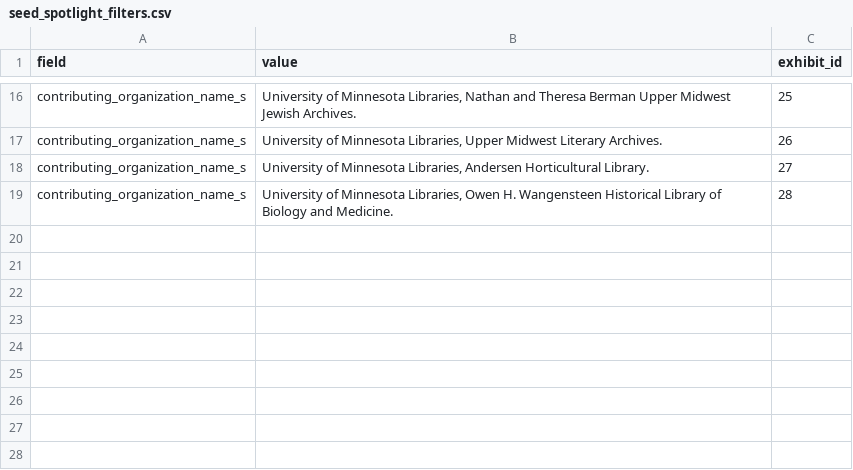
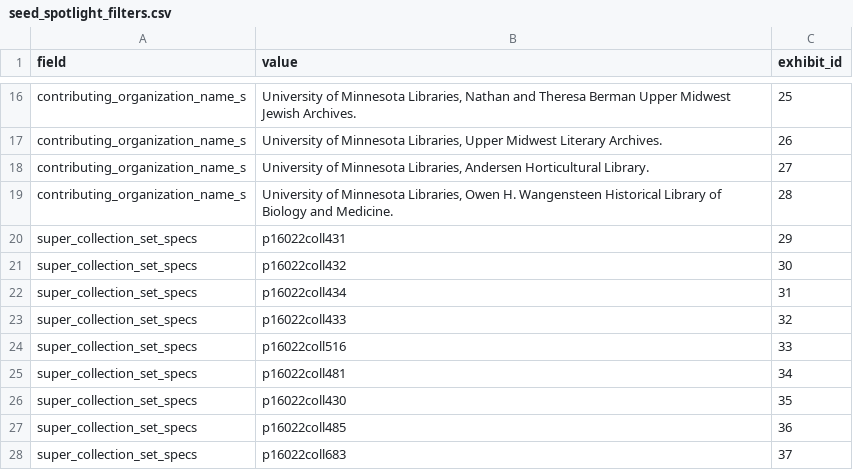
Before and after one commit to UMNLibraries/cdm-blacklightify, a CSV file: db/seeds/seed_spotlight_filters.csv, drawn as a sheet; only a part is shown, gaps mark what is left out; the diff names each change by its address in the sheet, - before the commit and + after, or states it on an @@ line.

```diff
--- a/db/seeds/seed_spotlight_filters.csv
+++ b/db/seeds/seed_spotlight_filters.csv
+row 20: super_collection_set_specs | p16022coll431 | 29
+row 21: super_collection_set_specs | p16022coll432 | 30
+row 22: super_collection_set_specs | p16022coll434 | 31
+row 23: super_collection_set_specs | p16022coll433 | 32
+row 24: super_collection_set_specs | p16022coll516 | 33
+row 25: super_collection_set_specs | p16022coll481 | 34
+row 26: super_collection_set_specs | p16022coll430 | 35
+row 27: super_collection_set_specs | p16022coll485 | 36
+row 28: super_collection_set_specs | p16022coll683 | 37
```
Also changed, not shown: db/seeds/seed_spotlight_blacklight_configurations.csv, db/seeds/seed_spotlight_exhibits.csv.
